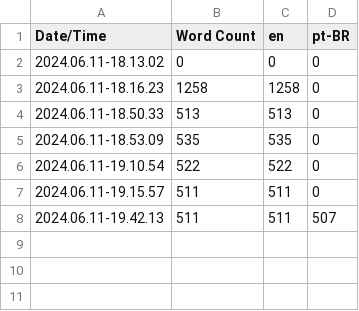
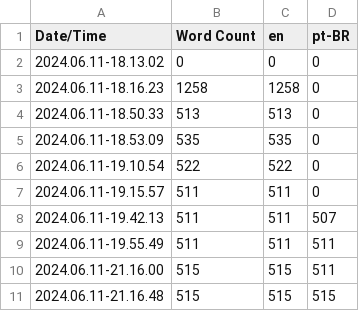
Before and after one commit to el-tavares/TimeStrings, a CSV file: Content/Localization/Game/Game.csv, drawn as a sheet; the diff names each change by its address in the sheet, - before the commit and + after, or states it on an @@ line.

```diff
--- a/Content/Localization/Game/Game.csv
+++ b/Content/Localization/Game/Game.csv
+row 9: 2024.06.11-19.55.49 | 511 | 511 | 511
+row 10: 2024.06.11-21.16.00 | 515 | 515 | 511
+row 11: 2024.06.11-21.16.48 | 515 | 515 | 515
```
Also changed, not shown: 12 other files.
